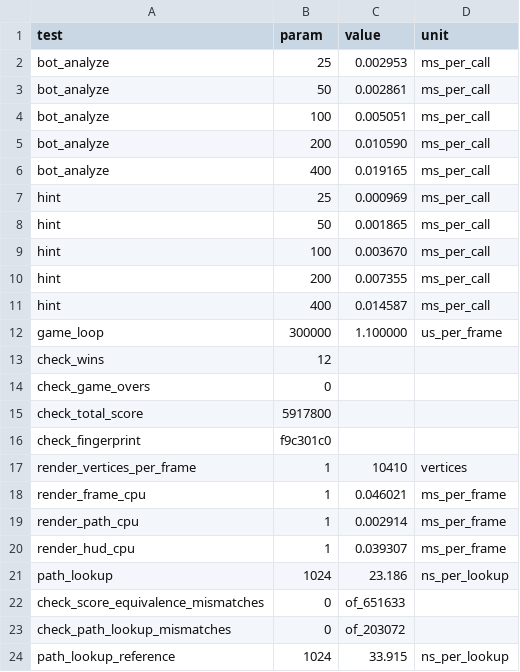
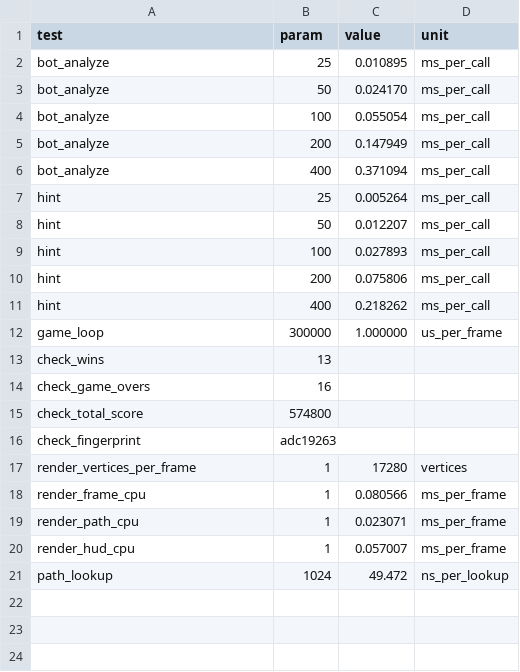
Before and after one commit to trolexdd/Zuma-Optimized, a CSV file: v1-bench_r3.csv, drawn as a sheet.

```diff
--- a/v1-bench_r3.csv
+++ b/v1-bench_r3.csv
@@ -1,24 +1,21 @@
 test,param,value,unit
-bot_analyze,25,0.002953,ms_per_call
-bot_analyze,50,0.002861,ms_per_call
-bot_analyze,100,0.005051,ms_per_call
-bot_analyze,200,0.010590,ms_per_call
-bot_analyze,400,0.019165,ms_per_call
-hint,25,0.000969,ms_per_call
-hint,50,0.001865,ms_per_call
-hint,100,0.003670,ms_per_call
-hint,200,0.007355,ms_per_call
-hint,400,0.014587,ms_per_call
-game_loop,300000,1.100000,us_per_frame
-check_wins,12,,
-check_game_overs,0,,
-check_total_score,5917800,,
-check_fingerprint,f9c301c0,,
-render_vertices_per_frame,1,10410,vertices
-render_frame_cpu,1,0.046021,ms_per_frame
-render_path_cpu,1,0.002914,ms_per_frame
-render_hud_cpu,1,0.039307,ms_per_frame
-path_lookup,1024,23.186,ns_per_lookup
-check_score_equivalence_mismatches,0,of_651633,
-check_path_lookup_mismatches,0,of_203072,
-path_lookup_reference,1024,33.915,ns_per_lookup
+bot_analyze,25,0.010895,ms_per_call
+bot_analyze,50,0.024170,ms_per_call
+bot_analyze,100,0.055054,ms_per_call
+bot_analyze,200,0.147949,ms_per_call
+bot_analyze,400,0.371094,ms_per_call
+hint,25,0.005264,ms_per_call
+hint,50,0.012207,ms_per_call
+hint,100,0.027893,ms_per_call
+hint,200,0.075806,ms_per_call
+hint,400,0.218262,ms_per_call
+game_loop,300000,1.000000,us_per_frame
+check_wins,13,,
+check_game_overs,16,,
+check_total_score,574800,,
+check_fingerprint,adc19263,,
+render_vertices_per_frame,1,17280,vertices
+render_frame_cpu,1,0.080566,ms_per_frame
+render_path_cpu,1,0.023071,ms_per_frame
+render_hud_cpu,1,0.057007,ms_per_frame
+path_lookup,1024,49.472,ns_per_lookup
```
Also changed, not shown: v1-bench_r1.csv, v1-bench_r2.csv, 2 other files.
